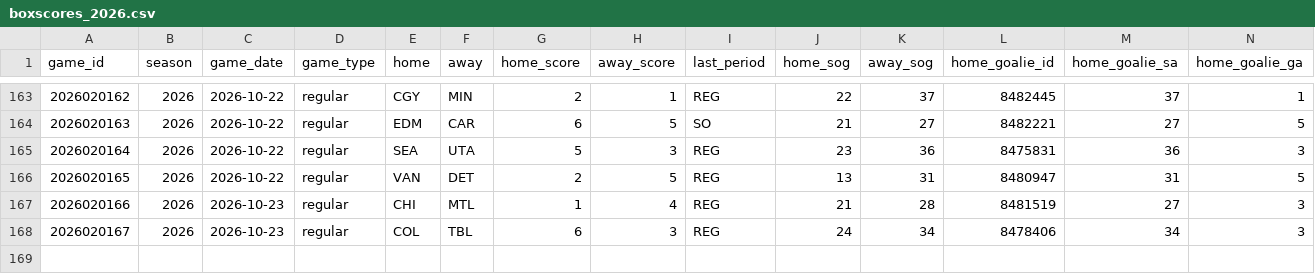
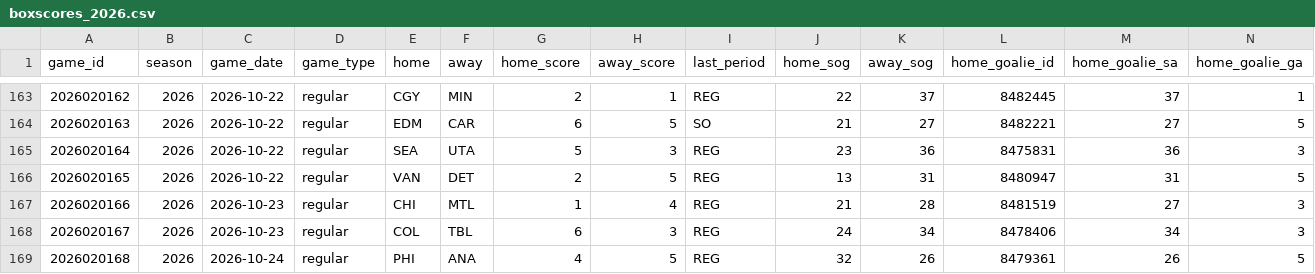
Before and after one commit to lifeisgreat07/NFL-Model-2, a CSV file: data/nhl/history/boxscores_2026.csv, drawn as a sheet; only a part is shown, gaps mark what is left out; rows hold the shown columns only; the diff names each change by its address in the sheet, - before the commit and + after, or states it on an @@ line.

```diff
--- a/data/nhl/history/boxscores_2026.csv
+++ b/data/nhl/history/boxscores_2026.csv
+row 169: 2026020168 | 2026 | 2026-10-24 | regular | PHI | ANA | 4 | 5 | REG | 32 | 26 | 8479361 | 26 | 5
```
Also changed, not shown: 17 other files.
